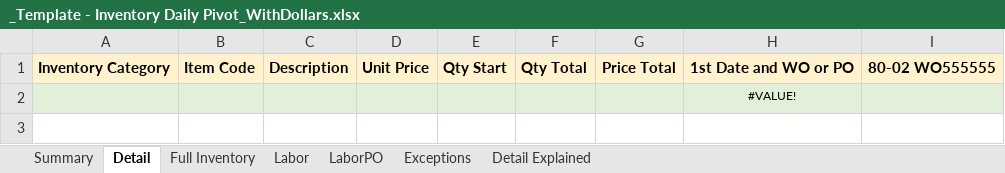
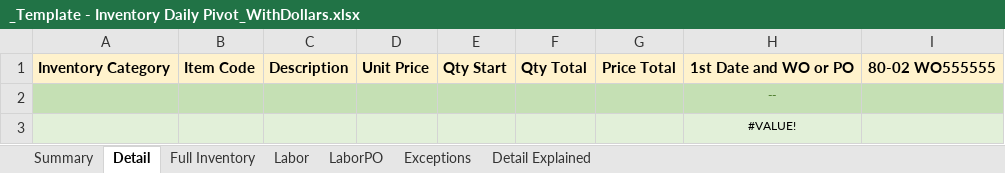
Before and after one commit to santangelov/lemlewolff, an Excel workbook: LW_Web/_Templates/_Template - Inventory Daily Pivot_WithDollars.xlsx, sheet Detail, drawn as a sheet; values as stored, in another font and other column widths than the file's, no borders; conditional formats not drawn; the diff names each change by its address in the sheet, - before the commit and + after, or states it on an @@ line.

Commit message:
Updates for categories in pivot sheet

```diff
--- a/LW_Web/_Templates/_Template - Inventory Daily Pivot_WithDollars.xlsx (sheet Detail)
+++ b/LW_Web/_Templates/_Template - Inventory Daily Pivot_WithDollars.xlsx (sheet Detail)
+row 2:  |  |  |  |  |  |  | --
```
Also changed, not shown: sheet Labor, 11 other files.
